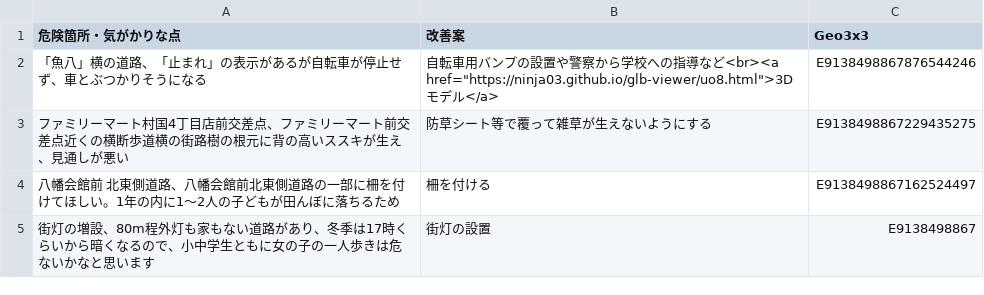
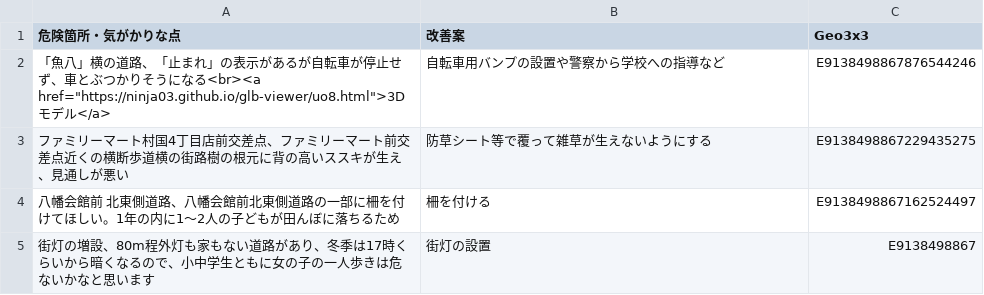
Before and after one commit to ninja03/kunitaka, a CSV file: kidssafe/八幡2丁目.csv, drawn as a sheet; removed rows and columns are numbered as before the commit, all else as after; the diff names each change by its address in the sheet, - before the commit and + after, or states it on an @@ line.

```diff
--- a/kidssafe/八幡2丁目.csv
+++ b/kidssafe/八幡2丁目.csv
-row 2: 「魚八」横の道路、「止まれ」の表示があるが自転車が停止せず、車とぶつかりそうになる | 自転車用バンプの設置や警察から学校への指導など<br><a href="https://ninja03.github.io/glb-viewer/uo8.html">3Dモデル</a> | E9138498867876544246
+row 2: 「魚八」横の道路、「止まれ」の表示があるが自転車が停止せず、車とぶつかりそうになる<br><a href="https://ninja03.github.io/glb-viewer/uo8.html">3Dモデル</a> | 自転車用バンプの設置や警察から学校への指導など | E9138498867876544246
```
